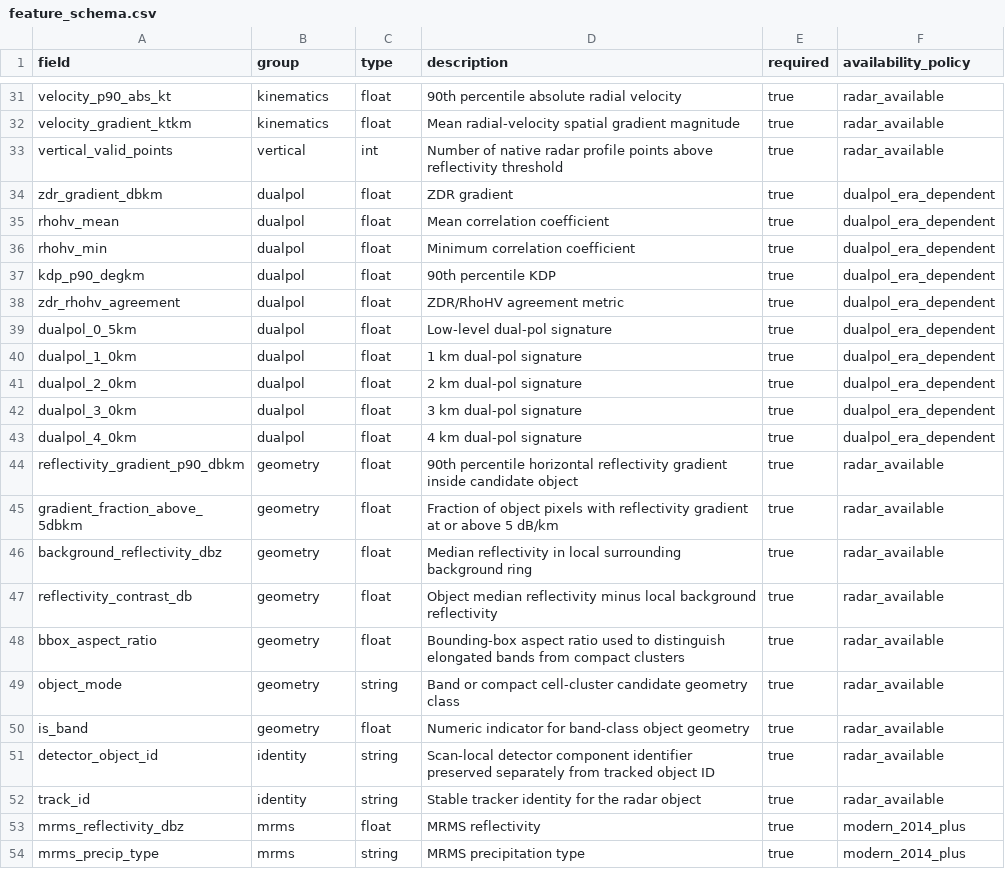
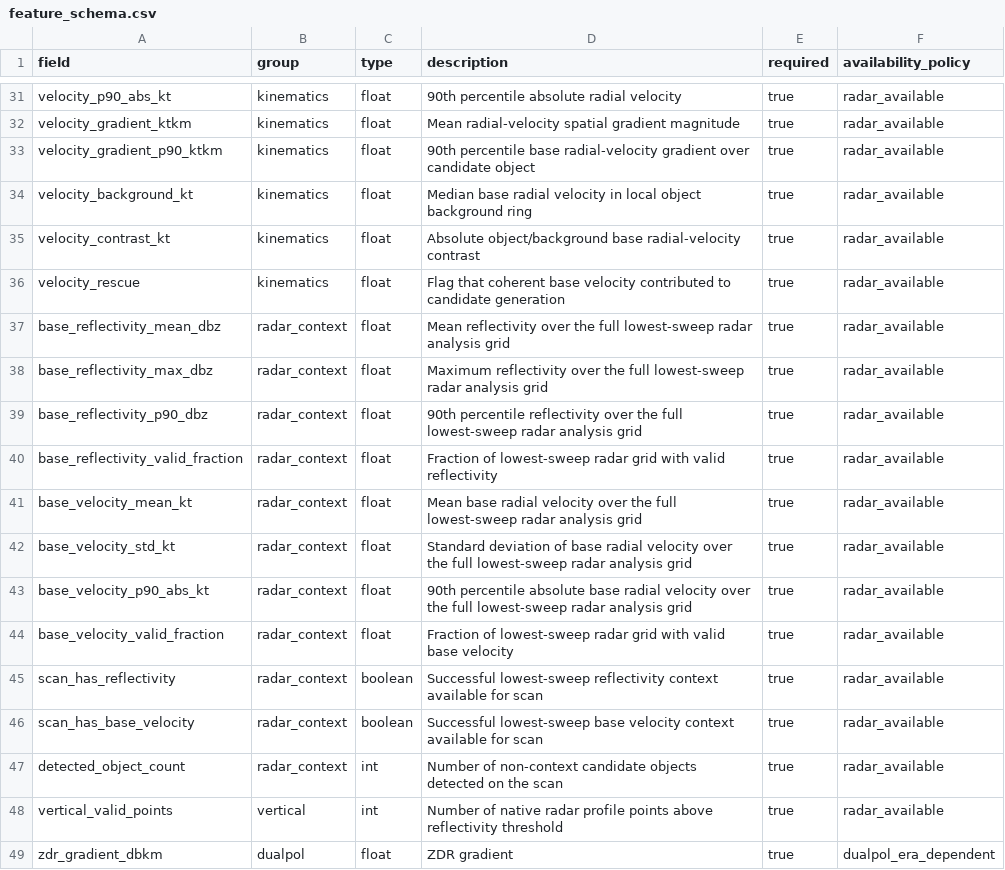
Before and after one commit to nwsmatthewclay/BTV-SnowSquall, a CSV file: schema/feature_schema.csv, drawn as a sheet; only a part is shown, gaps mark what is left out; the shorter side is filled out with more unchanged rows.

Commit message:
Register full base radar context and velocity evidence in schema

```diff
--- a/schema/feature_schema.csv
+++ b/schema/feature_schema.csv
@@ -32,2 +32,17 @@ velocity_p90_abs_kt,kinematics,float,90th percentile absolute radial velocity,tr
 velocity_gradient_ktkm,kinematics,float,Mean radial-velocity spatial gradient magnitude,true,radar_available
+velocity_gradient_p90_ktkm,kinematics,float,90th percentile base radial-velocity gradient over candidate object,true,radar_available
+velocity_background_kt,kinematics,float,Median base radial velocity in local object background ring,true,radar_available
+velocity_contrast_kt,kinematics,float,Absolute object/background base radial-velocity contrast,true,radar_available
+velocity_rescue,kinematics,float,Flag that coherent base velocity contributed to candidate generation,true,radar_available
+base_reflectivity_mean_dbz,radar_context,float,Mean reflectivity over the full lowest-sweep radar analysis grid,true,radar_available
+base_reflectivity_max_dbz,radar_context,float,Maximum reflectivity over the full lowest-sweep radar analysis grid,true,radar_available
+base_reflectivity_p90_dbz,radar_context,float,90th percentile reflectivity over the full lowest-sweep radar analysis grid,true,radar_available
+base_reflectivity_valid_fraction,radar_context,float,Fraction of lowest-sweep radar grid with valid reflectivity,true,radar_available
+base_velocity_mean_kt,radar_context,float,Mean base radial velocity over the full lowest-sweep radar analysis grid,true,radar_available
+base_velocity_std_kt,radar_context,float,Standard deviation of base radial velocity over the full lowest-sweep radar analysis grid,true,radar_available
+base_velocity_p90_abs_kt,radar_context,float,90th percentile absolute base radial velocity over the full lowest-sweep radar analysis grid,true,radar_available
+base_velocity_valid_fraction,radar_context,float,Fraction of lowest-sweep radar grid with valid base velocity,true,radar_available
+scan_has_reflectivity,radar_context,boolean,Successful lowest-sweep reflectivity context available for scan,true,radar_available
+scan_has_base_velocity,radar_context,boolean,Successful lowest-sweep base velocity context available for scan,true,radar_available
+detected_object_count,radar_context,int,Number of non-context candidate objects detected on the scan,true,radar_available
 vertical_valid_points,vertical,int,Number of native radar profile points above reflectivity threshold,true,radar_available
```
